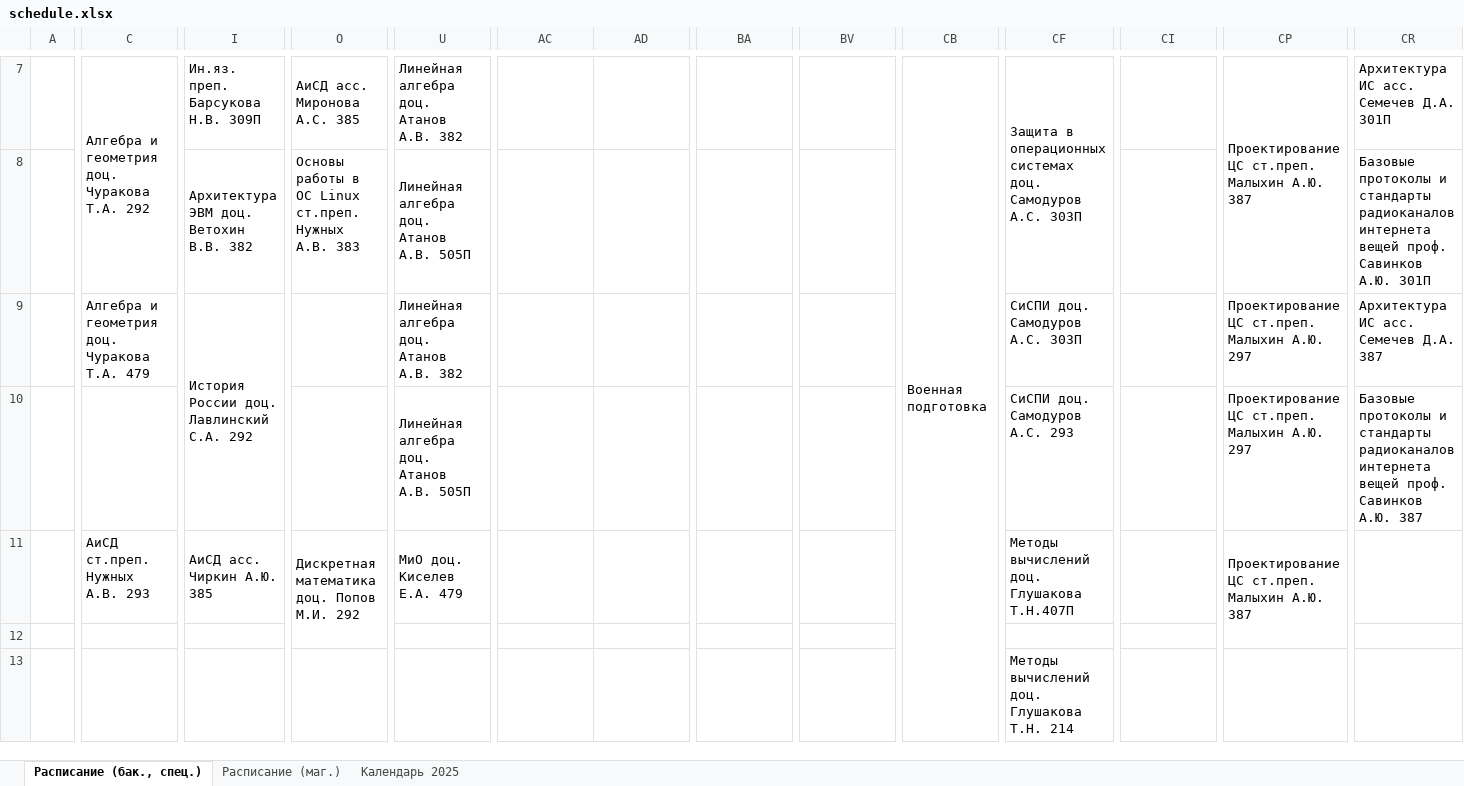
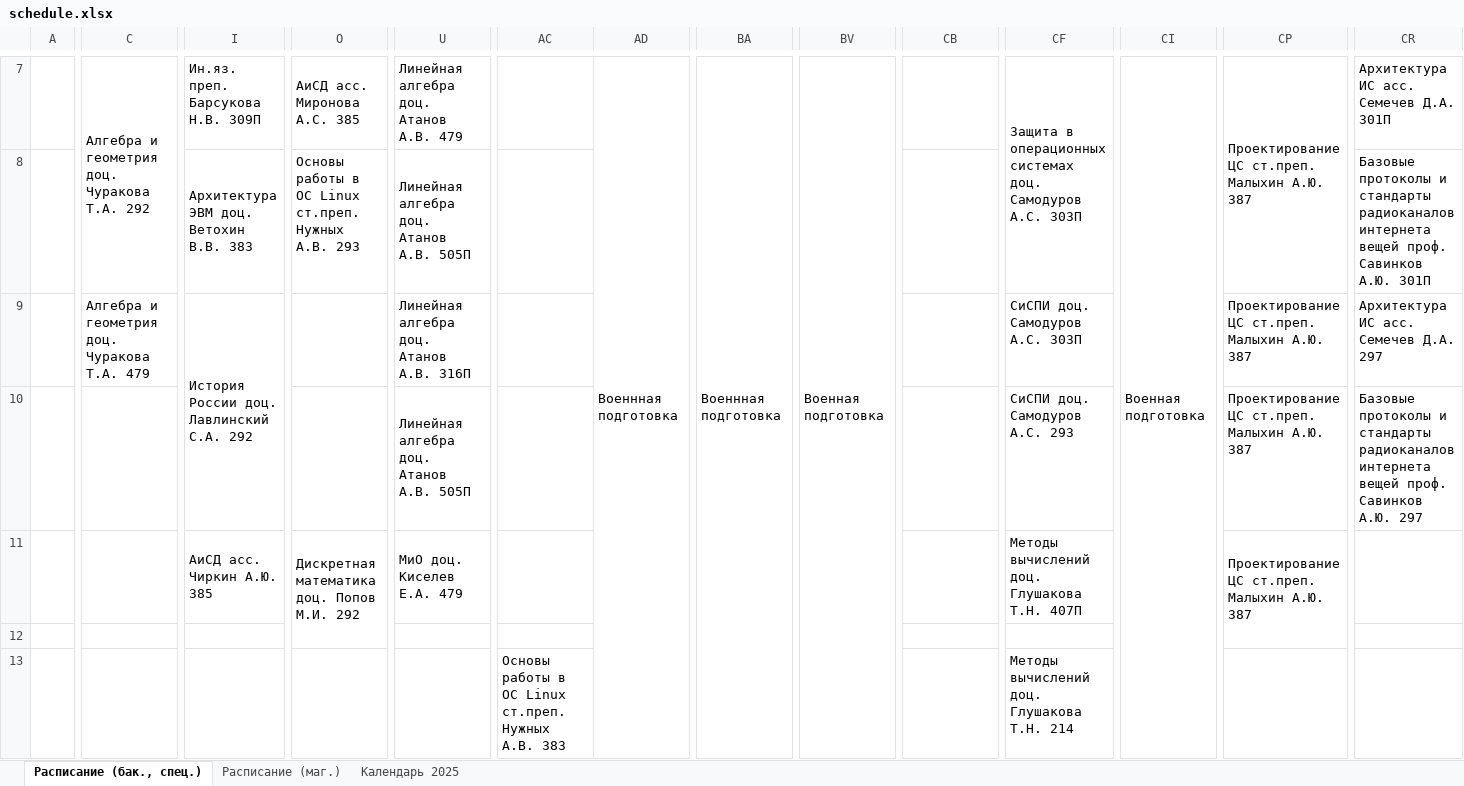
Before and after one commit to Merkury2006-PlatovD/schedule_CS_VSU_bot, an Excel workbook: src/parser/schedule.xlsx, sheet Расписание (бак., спец.), drawn as a sheet; only a part is shown, gaps mark what is left out; values as stored, in another font and other column widths than the file's, no cell formats; conditional formats not drawn; the diff covers the shown part only; the diff names each change by its address in the sheet, - before the commit and + after, or states it on an @@ line.

```diff
--- a/src/parser/schedule.xlsx (sheet Расписание (бак., спец.))
+++ b/src/parser/schedule.xlsx (sheet Расписание (бак., спец.))
-U7: Линейная алгебра доц. Атанов А.В. 382
+U7: Линейная алгебра доц. Атанов А.В. 479
-AD7: (empty)
+AD7: Военнная подготовка
+AD7:AV16 merged
-BA7: (empty)
+BA7: Военнная подготовка
+BA7:BG15 merged
-BV7: (empty)
+BV7: Военная подготовка
+BV7:CA18 merged
-CB7: Военная подготовка
+CB7: (empty)
-CB7:CE18 merged
-CI7: (empty)
+CI7: Военная подготовка
+CI7:CO18 merged
-I8: Архитектура ЭВМ доц. Ветохин В.В. 382
+I8: Архитектура ЭВМ доц. Ветохин В.В. 383
-O8: …Нужных А.В. 383
+O8: …Нужных А.В. 293
-U9: Линейная алгебра доц. Атанов А.В. 382
+U9: Линейная алгебра доц. Атанов А.В. 316П
-CP9:CP10: Проектирование ЦС ст.преп. Малыхин А.Ю. 297
+CP9:CP10: Проектирование ЦС ст.преп. Малыхин А.Ю. 387
-CR9: Архитектура ИС асс. Семечев Д.А. 387
+CR9: Архитектура ИС асс. Семечев Д.А. 297
-CR10: …Савинков А.Ю. 387
+CR10: …Савинков А.Ю. 297
-C11: АиСД ст.преп. Нужных А.В. 293
+C11: (empty)
-CF11: Методы вычислений доц. Глушакова Т.Н.407П
+CF11: Методы вычислений доц. Глушакова Т.Н. 407П
-AC13: (empty)
+AC13: Основы работы в ОС Linux ст.преп. Нужных А.В. 383
```
Also changed, not shown: 219 edited cells and merged cells elsewhere in this sheet, sheet Расписание (маг.), cell formats.
